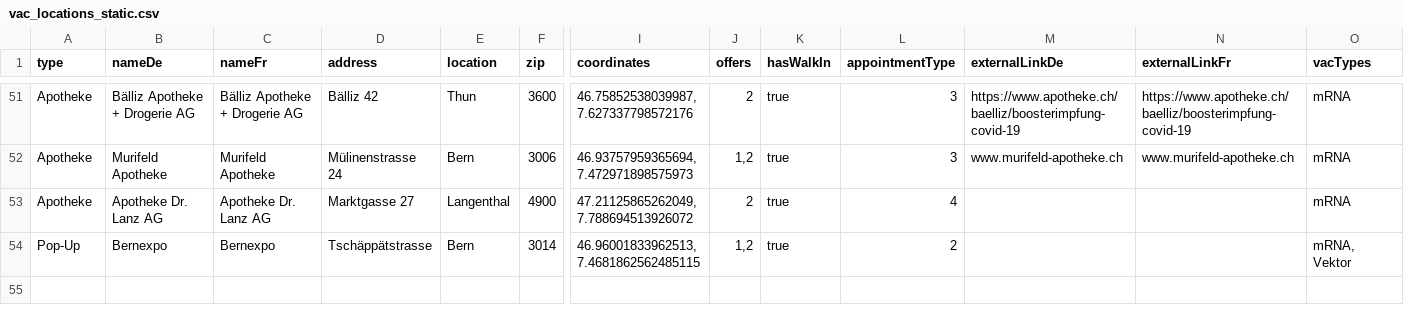
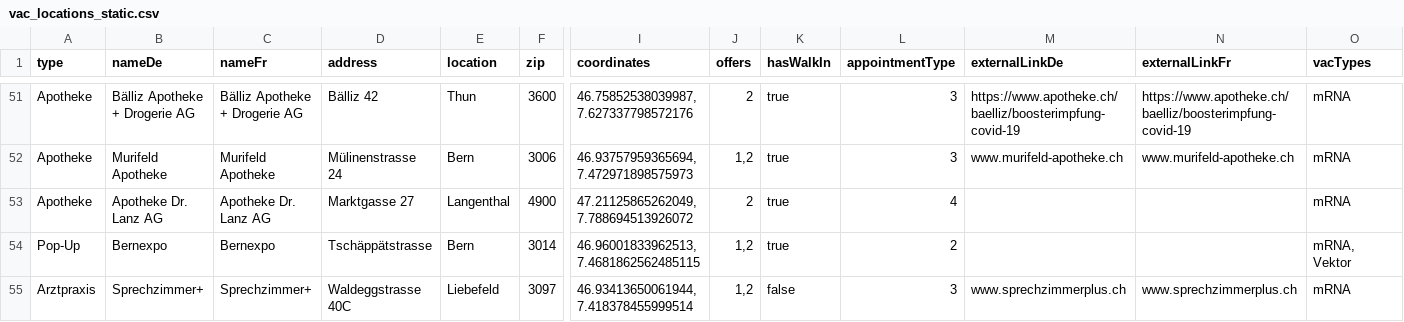
Before and after one commit to openDataBE/VacOffer, a CSV file: vac_locations_static.csv, drawn as a sheet; only a part is shown, gaps mark what is left out; rows hold the shown columns only; the diff names each change by its address in the sheet, - before the commit and + after, or states it on an @@ line.

Commit message:
added new vac-offer

```diff
--- a/vac_locations_static.csv
+++ b/vac_locations_static.csv
+row 55: Arztpraxis | Sprechzimmer+ | Sprechzimmer+ | Waldeggstrasse 40C | Liebefeld | 3097 | 46.93413650061944, 7.418378455999514 | 1,2 | false | 3 | www.sprechzimmerplus.ch | www.sprechzimmerplus.ch | mRNA
```
